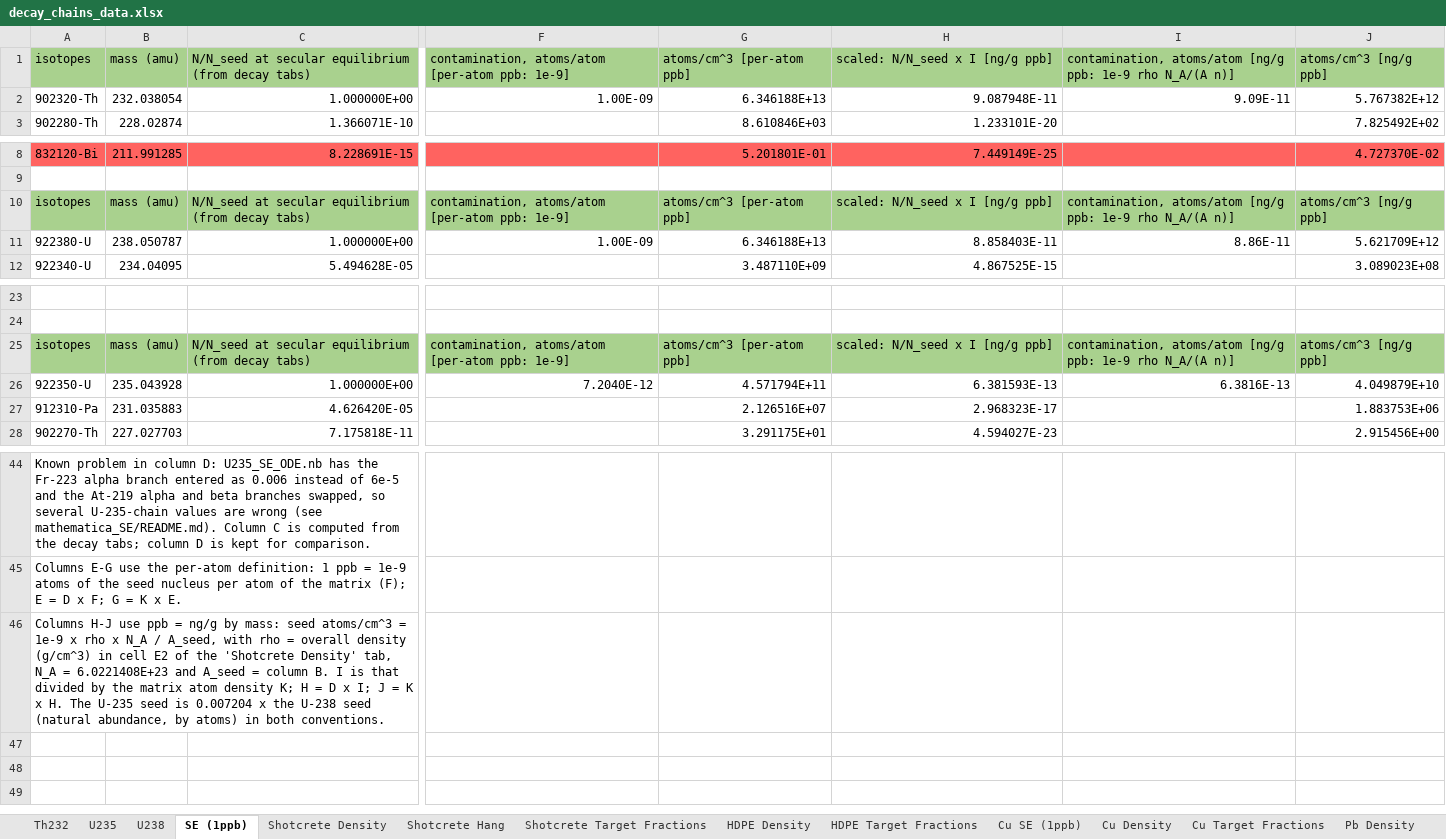
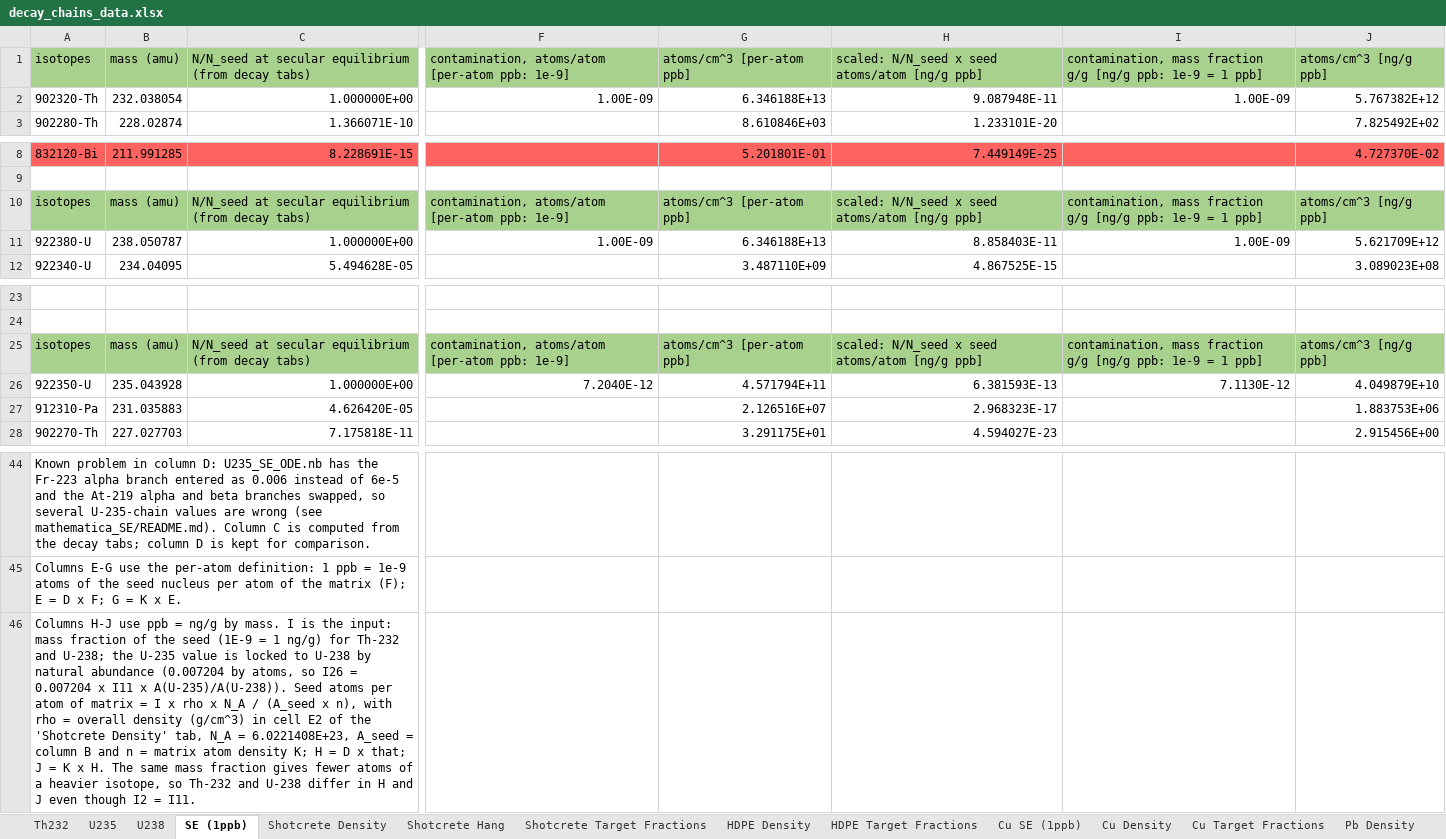
Before and after one commit to villano-lab/n-elec-scattering, an Excel workbook: 2-Flux/SOURCES/sources_running/data/raw_sources_IO/decay_chains_data.xlsx, sheet SE (1ppb), drawn as a sheet; only a part is shown, gaps mark what is left out; values as stored, in another font and other column widths than the file's, no borders; the diff names each change by its address in the sheet, - before the commit and + after, or states it on an @@ line.

```diff
--- a/2-Flux/SOURCES/sources_running/data/raw_sources_IO/decay_chains_data.xlsx (sheet SE (1ppb))
+++ b/2-Flux/SOURCES/sources_running/data/raw_sources_IO/decay_chains_data.xlsx (sheet SE (1ppb))
-H1: scaled: N/N_seed x I [ng/g ppb]
+H1: scaled: N/N_seed x seed atoms/atom [ng/g ppb]
-I1: contamination, atoms/atom [ng/g ppb: 1e-9 rho N_A/(A n)]
+I1: contamination, mass fraction g/g [ng/g ppb: 1e-9 = 1 ppb]
-I2: 9.09E-11
+I2: 1.00E-09
-H10: scaled: N/N_seed x I [ng/g ppb]
+H10: scaled: N/N_seed x seed atoms/atom [ng/g ppb]
-I10: contamination, atoms/atom [ng/g ppb: 1e-9 rho N_A/(A n)]
+I10: contamination, mass fraction g/g [ng/g ppb: 1e-9 = 1 ppb]
-I11: 8.86E-11
+I11: 1.00E-09
-H25: scaled: N/N_seed x I [ng/g ppb]
+H25: scaled: N/N_seed x seed atoms/atom [ng/g ppb]
-I25: contamination, atoms/atom [ng/g ppb: 1e-9 rho N_A/(A n)]
+I25: contamination, mass fraction g/g [ng/g ppb: 1e-9 = 1 ppb]
-I26: 6.3816E-13
+I26: 7.1130E-12
-A46 (isotopes): …ng/g by mass: seed atoms/cm^3 = 1e-9 x rho x N_A / A_seed, with rho = overall density (g/cm^3) in cell E2 of the 'Shotcrete Density' tab, N_A = 6.0221408E+23 and A_seed = column B. I is that divided by the matrix atom density K; H = D x I; J = K x H. The U-235 seed is 0.007204 x the U-238 seed (natural abundance, by atoms) in both conventions.
+A46 (isotopes): …ng/g by mass. I is the input: mass fraction of the seed (1E-9 = 1 ng/g) for Th-232 and U-238; the U-235 value is locked to U-238 by natural abundance (0.007204 by atoms, so I26 = 0.007204 x I11 x A(U-235)/A(U-238)). Seed atoms per atom of matrix = I x rho x N_A / (A_seed x n), with rho = overall density (g/cm^3) in cell E2 of the 'Shotcrete Density' tab, N_A = 6.0221408E+23, A_seed = column B and n = matrix atom density K; H = D x that; J = K x H. The same mass fraction gives fewer atoms of a heavier isotope, so Th-232 and U-238 differ in H and J even though I2 = I11.
```
Also changed, not shown: sheet Cu SE (1ppb), formulas that keep their value.
